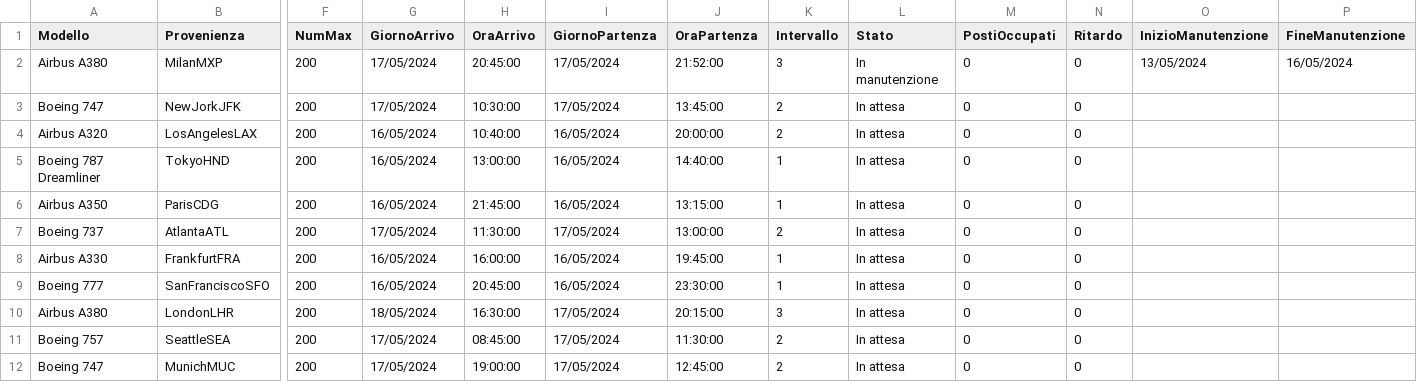
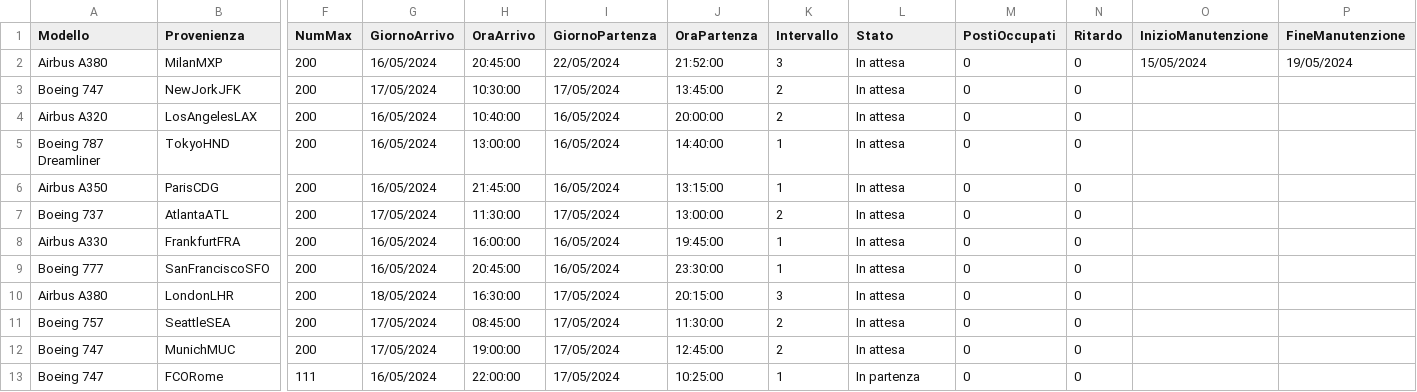
Before and after one commit to MNICO06/Gestionale-aereoporto, a CSV file: src/mainFolder/salvataggioDati/aerei.csv, drawn as a sheet; only a part is shown, gaps mark what is left out; rows hold the shown columns only; the diff names each change by its address in the sheet, - before the commit and + after, or states it on an @@ line.

```diff
--- a/src/mainFolder/salvataggioDati/aerei.csv
+++ b/src/mainFolder/salvataggioDati/aerei.csv
-G2 (GiornoArrivo): 17/05/2024
+G2 (GiornoArrivo): 16/05/2024
-I2 (GiornoPartenza): 17/05/2024
+I2 (GiornoPartenza): 22/05/2024
-L2 (Stato): In manutenzione
+L2 (Stato): In attesa
-O2 (InizioManutenzione): 13/05/2024
+O2 (InizioManutenzione): 15/05/2024
-P2 (FineManutenzione): 16/05/2024
+P2 (FineManutenzione): 19/05/2024
+row 13: Boeing 747 | FCORome | 111 | 16/05/2024 | 22:00:00 | 17/05/2024 | 10:25:00 | 1 | In partenza | 0 | 0
```
Also changed, not shown: 3 other files.
